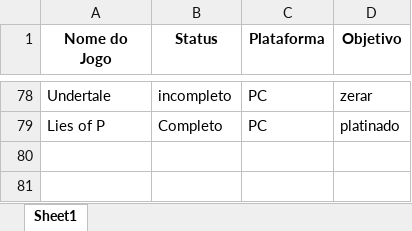
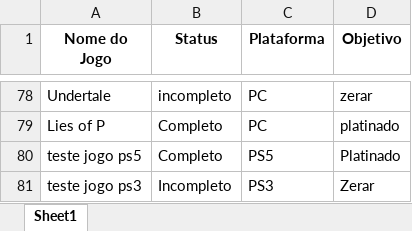
Before and after one commit to viniciuszile/Jogos, an Excel workbook: jogos.xlsx, sheet Sheet1, drawn as a sheet; only a part is shown, gaps mark what is left out; values as stored, in another font and other column widths than the file's, no borders; the diff names each change by its address in the sheet, - before the commit and + after, or states it on an @@ line.

Commit message:
Atualizando o arquivo jogos.xlsx com novas informações em 2025-01-04 03:59:08

```diff
--- a/jogos.xlsx (sheet Sheet1)
+++ b/jogos.xlsx (sheet Sheet1)
+row 80: teste jogo ps5 | Completo | PS5 | Platinado
+row 81: teste jogo ps3 | Incompleto | PS3 | Zerar
```
